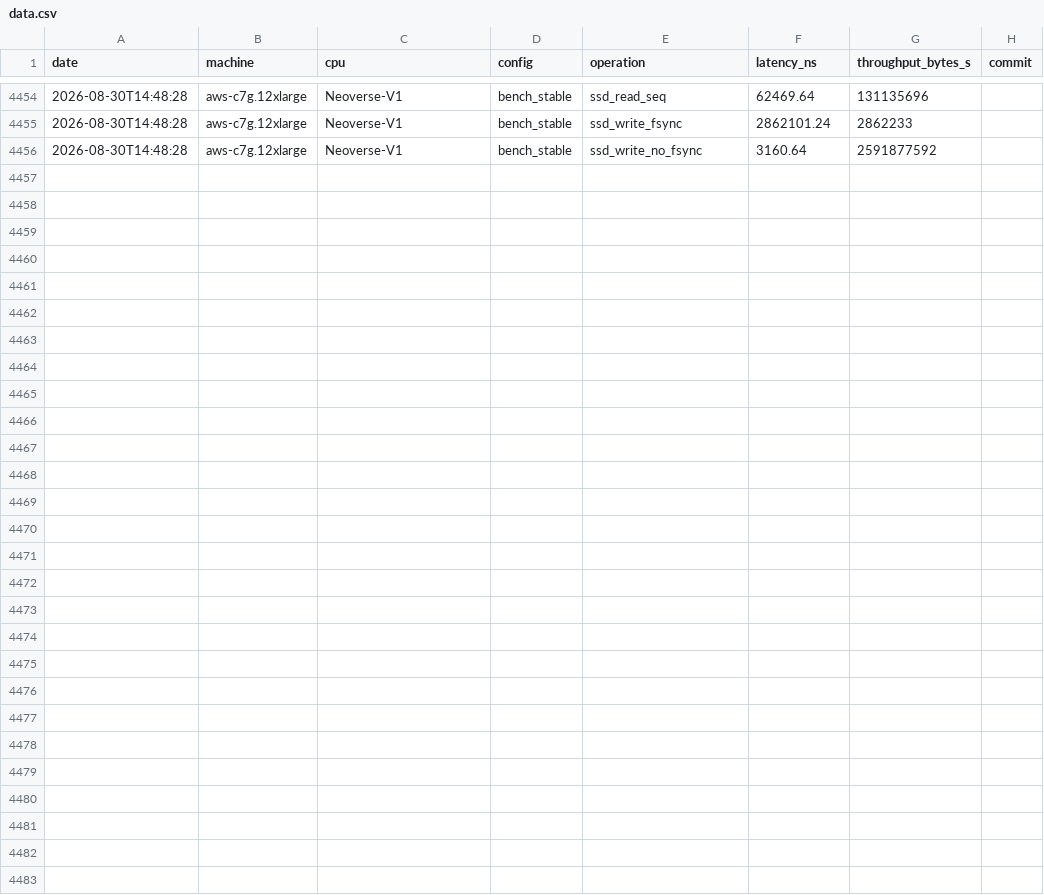
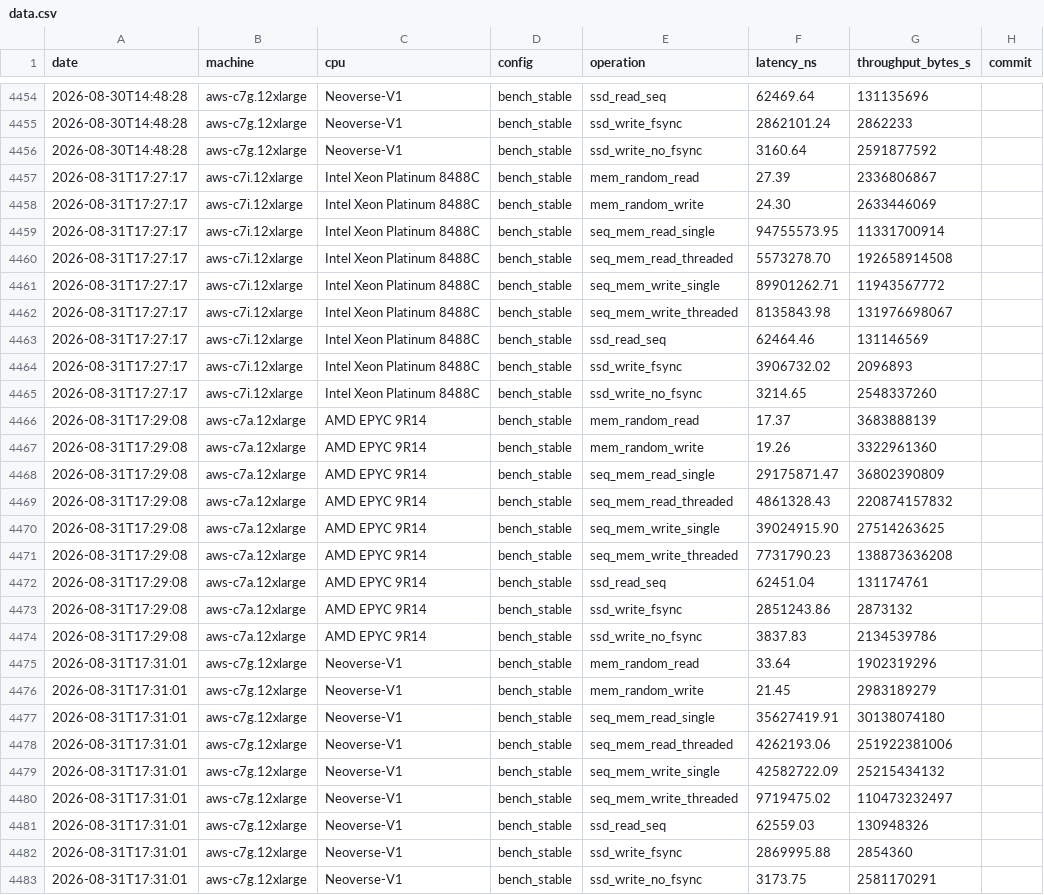
Before and after one commit to aatran14/napkin-math-dreams, a CSV file: data/data.csv, drawn as a sheet; only a part is shown, gaps mark what is left out; the diff names each change by its address in the sheet, - before the commit and + after, or states it on an @@ line.

```diff
--- a/data/data.csv
+++ b/data/data.csv
+row 4457: 2026-08-31T17:27:17 | aws-c7i.12xlarge | Intel Xeon Platinum 8488C | bench_stable | mem_random_read | 27.39 | 2336806867
+row 4458: 2026-08-31T17:27:17 | aws-c7i.12xlarge | Intel Xeon Platinum 8488C | bench_stable | mem_random_write | 24.30 | 2633446069
+row 4459: 2026-08-31T17:27:17 | aws-c7i.12xlarge | Intel Xeon Platinum 8488C | bench_stable | seq_mem_read_single | 94755573.95 | 11331700914
+row 4460: 2026-08-31T17:27:17 | aws-c7i.12xlarge | Intel Xeon Platinum 8488C | bench_stable | seq_mem_read_threaded | 5573278.70 | 192658914508
+row 4461: 2026-08-31T17:27:17 | aws-c7i.12xlarge | Intel Xeon Platinum 8488C | bench_stable | seq_mem_write_single | 89901262.71 | 11943567772
+row 4462: 2026-08-31T17:27:17 | aws-c7i.12xlarge | Intel Xeon Platinum 8488C | bench_stable | seq_mem_write_threaded | 8135843.98 | 131976698067
+row 4463: 2026-08-31T17:27:17 | aws-c7i.12xlarge | Intel Xeon Platinum 8488C | bench_stable | ssd_read_seq | 62464.46 | 131146569
+row 4464: 2026-08-31T17:27:17 | aws-c7i.12xlarge | Intel Xeon Platinum 8488C | bench_stable | ssd_write_fsync | 3906732.02 | 2096893
+row 4465: 2026-08-31T17:27:17 | aws-c7i.12xlarge | Intel Xeon Platinum 8488C | bench_stable | ssd_write_no_fsync | 3214.65 | 2548337260
+row 4466: 2026-08-31T17:29:08 | aws-c7a.12xlarge | AMD EPYC 9R14 | bench_stable | mem_random_read | 17.37 | 3683888139
+row 4467: 2026-08-31T17:29:08 | aws-c7a.12xlarge | AMD EPYC 9R14 | bench_stable | mem_random_write | 19.26 | 3322961360
+row 4468: 2026-08-31T17:29:08 | aws-c7a.12xlarge | AMD EPYC 9R14 | bench_stable | seq_mem_read_single | 29175871.47 | 36802390809
+row 4469: 2026-08-31T17:29:08 | aws-c7a.12xlarge | AMD EPYC 9R14 | bench_stable | seq_mem_read_threaded | 4861328.43 | 220874157832
+row 4470: 2026-08-31T17:29:08 | aws-c7a.12xlarge | AMD EPYC 9R14 | bench_stable | seq_mem_write_single | 39024915.90 | 27514263625
+row 4471: 2026-08-31T17:29:08 | aws-c7a.12xlarge | AMD EPYC 9R14 | bench_stable | seq_mem_write_threaded | 7731790.23 | 138873636208
+row 4472: 2026-08-31T17:29:08 | aws-c7a.12xlarge | AMD EPYC 9R14 | bench_stable | ssd_read_seq | 62451.04 | 131174761
+row 4473: 2026-08-31T17:29:08 | aws-c7a.12xlarge | AMD EPYC 9R14 | bench_stable | ssd_write_fsync | 2851243.86 | 2873132
+row 4474: 2026-08-31T17:29:08 | aws-c7a.12xlarge | AMD EPYC 9R14 | bench_stable | ssd_write_no_fsync | 3837.83 | 2134539786
+row 4475: 2026-08-31T17:31:01 | aws-c7g.12xlarge | Neoverse-V1 | bench_stable | mem_random_read | 33.64 | 1902319296
+row 4476: 2026-08-31T17:31:01 | aws-c7g.12xlarge | Neoverse-V1 | bench_stable | mem_random_write | 21.45 | 2983189279
+row 4477: 2026-08-31T17:31:01 | aws-c7g.12xlarge | Neoverse-V1 | bench_stable | seq_mem_read_single | 35627419.91 | 30138074180
+row 4478: 2026-08-31T17:31:01 | aws-c7g.12xlarge | Neoverse-V1 | bench_stable | seq_mem_read_threaded | 4262193.06 | 251922381006
+row 4479: 2026-08-31T17:31:01 | aws-c7g.12xlarge | Neoverse-V1 | bench_stable | seq_mem_write_single | 42582722.09 | 25215434132
+row 4480: 2026-08-31T17:31:01 | aws-c7g.12xlarge | Neoverse-V1 | bench_stable | seq_mem_write_threaded | 9719475.02 | 110473232497
+row 4481: 2026-08-31T17:31:01 | aws-c7g.12xlarge | Neoverse-V1 | bench_stable | ssd_read_seq | 62559.03 | 130948326
+row 4482: 2026-08-31T17:31:01 | aws-c7g.12xlarge | Neoverse-V1 | bench_stable | ssd_write_fsync | 2869995.88 | 2854360
+row 4483: 2026-08-31T17:31:01 | aws-c7g.12xlarge | Neoverse-V1 | bench_stable | ssd_write_no_fsync | 3173.75 | 2581170291
```
Also changed, not shown: 2 other files.
